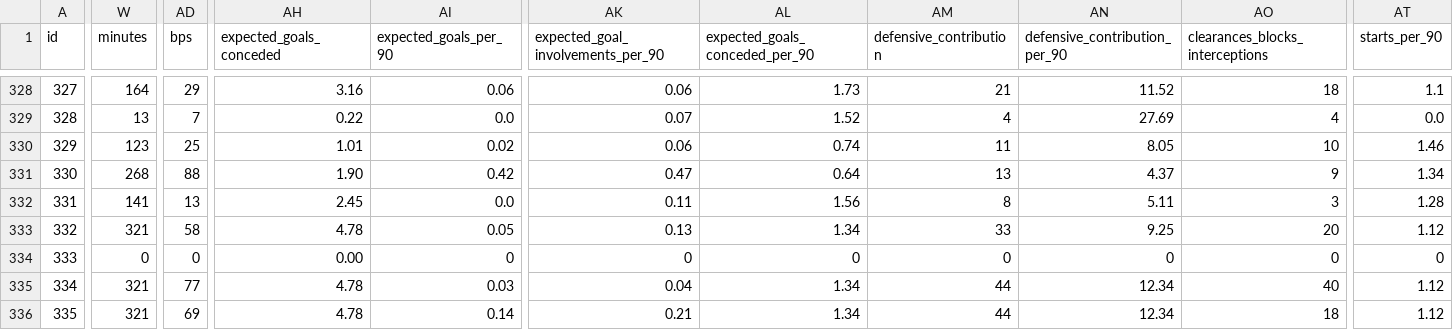
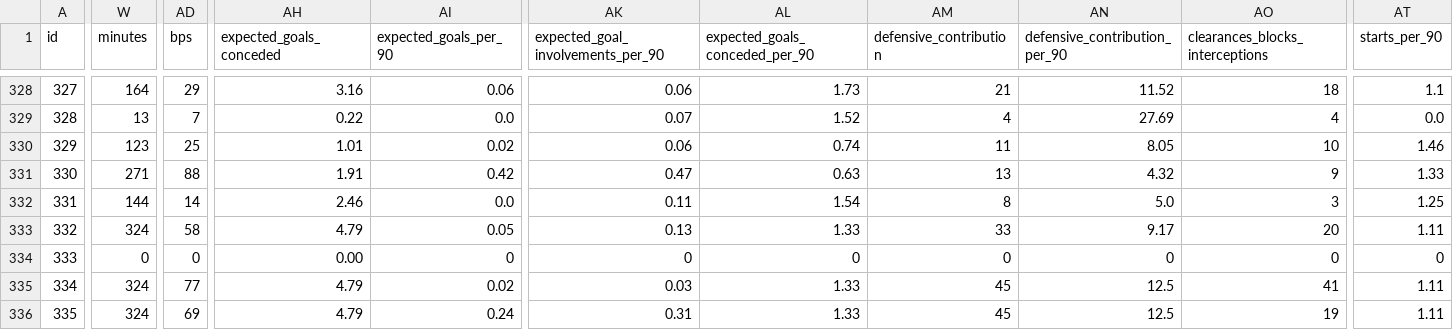
Before and after one commit to nr-jp/fpl-mirror, a CSV file: data/derived/players.csv, drawn as a sheet; only a part is shown, gaps mark what is left out; the diff covers the shown part only; the diff names each change by its address in the sheet, - before the commit and + after, or states it on an @@ line.

```diff
--- a/data/derived/players.csv
+++ b/data/derived/players.csv
-W331 (minutes): 268
+W331 (minutes): 271
-AH331 (expected_goals_conceded): 1.90
+AH331 (expected_goals_conceded): 1.91
-AL331 (expected_goals_conceded_per_90): 0.64
+AL331 (expected_goals_conceded_per_90): 0.63
-AN331 (defensive_contribution_per_90): 4.37
+AN331 (defensive_contribution_per_90): 4.32
-AT331 (starts_per_90): 1.34
+AT331 (starts_per_90): 1.33
-W332 (minutes): 141
+W332 (minutes): 144
-AD332 (bps): 13
+AD332 (bps): 14
-AH332 (expected_goals_conceded): 2.45
+AH332 (expected_goals_conceded): 2.46
-AL332 (expected_goals_conceded_per_90): 1.56
+AL332 (expected_goals_conceded_per_90): 1.54
-AN332 (defensive_contribution_per_90): 5.11
+AN332 (defensive_contribution_per_90): 5.0
-AT332 (starts_per_90): 1.28
+AT332 (starts_per_90): 1.25
-W333 (minutes): 321
+W333 (minutes): 324
-AH333 (expected_goals_conceded): 4.78
+AH333 (expected_goals_conceded): 4.79
-AL333 (expected_goals_conceded_per_90): 1.34
+AL333 (expected_goals_conceded_per_90): 1.33
-AN333 (defensive_contribution_per_90): 9.25
+AN333 (defensive_contribution_per_90): 9.17
-AT333 (starts_per_90): 1.12
+AT333 (starts_per_90): 1.11
-W335:W336 (minutes): 321
+W335:W336 (minutes): 324
-AH335:AH336 (expected_goals_conceded): 4.78
+AH335:AH336 (expected_goals_conceded): 4.79
-AI335 (expected_goals_per_90): 0.03
+AI335 (expected_goals_per_90): 0.02
-AK335: 0.04
+AK335: 0.03
-AL335:AL336 (expected_goals_conceded_per_90): 1.34
+AL335:AL336 (expected_goals_conceded_per_90): 1.33
-AM335:AM336 (defensive_contribution): 44
+AM335:AM336 (defensive_contribution): 45
-AN335:AN336 (defensive_contribution_per_90): 12.34
+AN335:AN336 (defensive_contribution_per_90): 12.5
-AO335 (clearances_blocks_interceptions): 40
+AO335 (clearances_blocks_interceptions): 41
-AT335:AT336 (starts_per_90): 1.12
+AT335:AT336 (starts_per_90): 1.11
-AI336 (expected_goals_per_90): 0.14
+AI336 (expected_goals_per_90): 0.24
-AK336: 0.21
+AK336: 0.31
-AO336 (clearances_blocks_interceptions): 18
+AO336 (clearances_blocks_interceptions): 19
```
Also changed, not shown: 128 edited cells elsewhere in this file, 7 other files.
